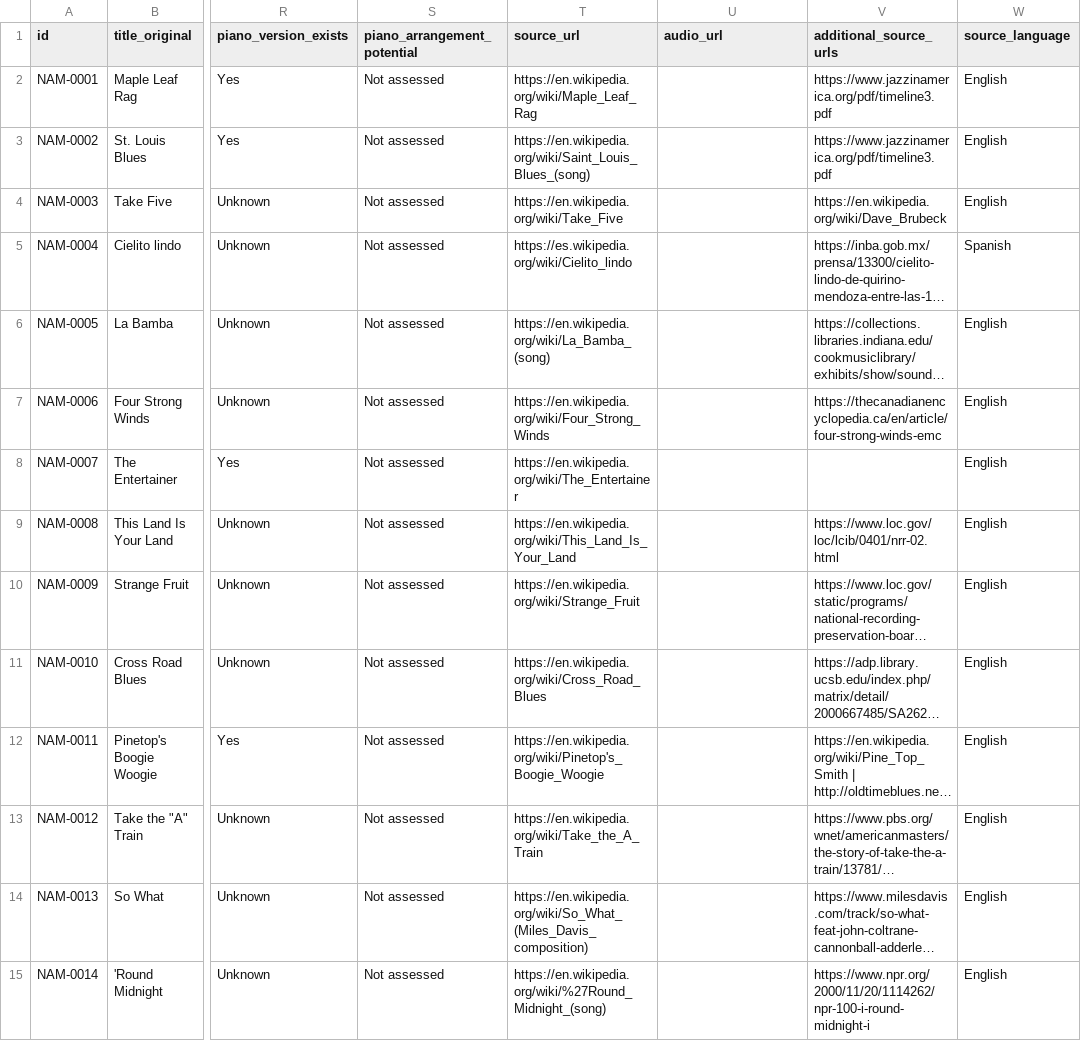
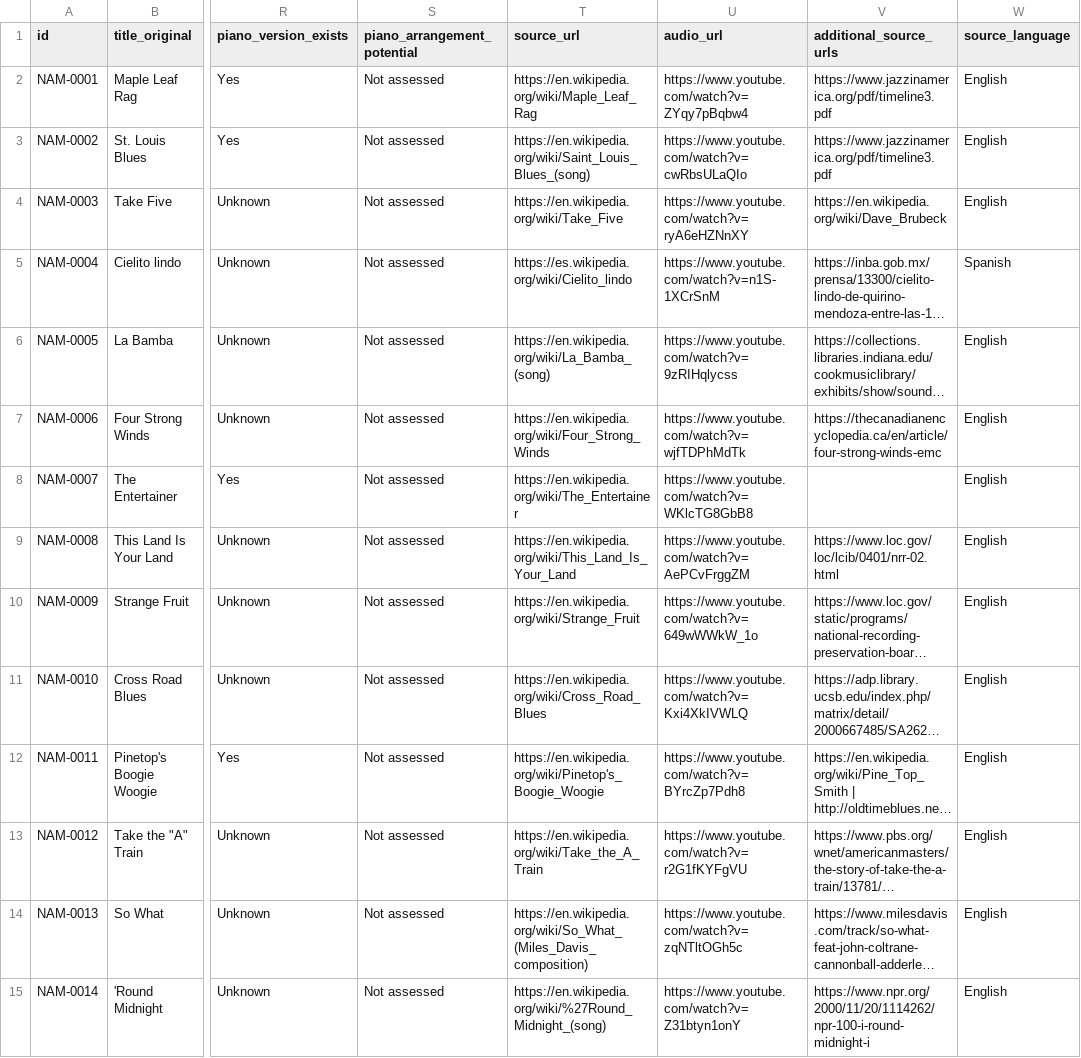
Before and after one commit to Lukakg034/istrazivanjemuzike, a CSV file: research/north_america.csv, drawn as a sheet; only a part is shown, gaps mark what is left out; long unchanged cells end in …; the diff covers the shown part only; the diff names each change by its address in the sheet, - before the commit and + after, or states it on an @@ line.

```diff
--- a/research/north_america.csv
+++ b/research/north_america.csv
-U2 (audio_url): (empty)
+U2 (audio_url): https://www.youtube.com/watch?v=ZYqy7pBqbw4
-U3 (audio_url): (empty)
+U3 (audio_url): https://www.youtube.com/watch?v=cwRbsULaQIo
-U4 (audio_url): (empty)
+U4 (audio_url): https://www.youtube.com/watch?v=ryA6eHZNnXY
-U5 (audio_url): (empty)
+U5 (audio_url): https://www.youtube.com/watch?v=n1S-1XCrSnM
-U6 (audio_url): (empty)
+U6 (audio_url): https://www.youtube.com/watch?v=9zRIHqlycss
-U7 (audio_url): (empty)
+U7 (audio_url): https://www.youtube.com/watch?v=wjfTDPhMdTk
-U8 (audio_url): (empty)
+U8 (audio_url): https://www.youtube.com/watch?v=WKlcTG8GbB8
-U9 (audio_url): (empty)
+U9 (audio_url): https://www.youtube.com/watch?v=AePCvFrggZM
-U10 (audio_url): (empty)
+U10 (audio_url): https://www.youtube.com/watch?v=649wWWkW_1o
-U11 (audio_url): (empty)
+U11 (audio_url): https://www.youtube.com/watch?v=Kxi4XkIVWLQ
-U12 (audio_url): (empty)
+U12 (audio_url): https://www.youtube.com/watch?v=BYrcZp7Pdh8
-U13 (audio_url): (empty)
+U13 (audio_url): https://www.youtube.com/watch?v=r2G1fKYFgVU
-U14 (audio_url): (empty)
+U14 (audio_url): https://www.youtube.com/watch?v=zqNTltOGh5c
-U15 (audio_url): (empty)
+U15 (audio_url): https://www.youtube.com/watch?v=Z31btyn1onY
```
Also changed, not shown: 105 edited cells elsewhere in this file, research/africa.csv, research/balkans.csv, 16 other files.
